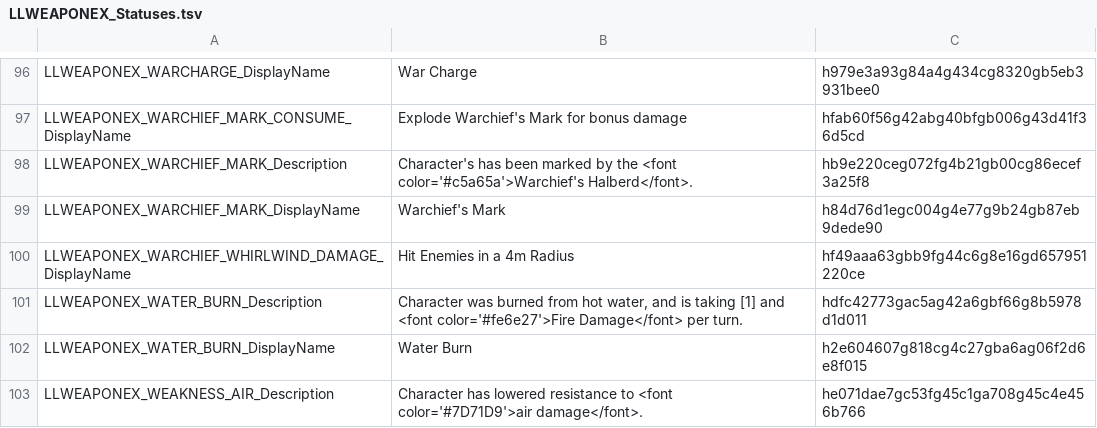
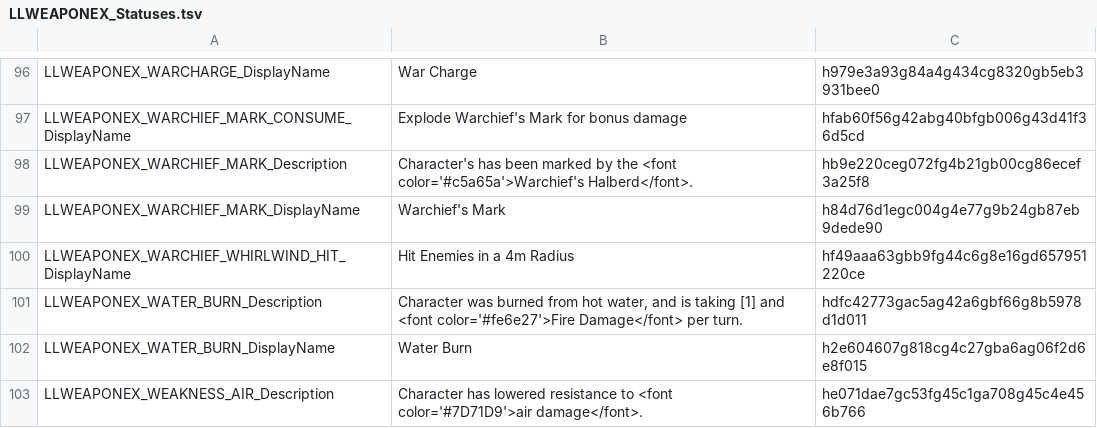
Before and after one commit to LaughingLeader-DOS2-Mods/WeaponExpansion, a TSV file: LocalKeys/LLWEAPONEX_Statuses.tsv, drawn as a sheet; only a part is shown, gaps mark what is left out.

Commit message:
Update localization

```diff
--- a/LocalKeys/LLWEAPONEX_Statuses.tsv
+++ b/LocalKeys/LLWEAPONEX_Statuses.tsv
@@ -99,3 +99,3 @@ LLWEAPONEX_WARCHIEF_MARK_Description	Character's has been marked by the <font co
 LLWEAPONEX_WARCHIEF_MARK_DisplayName	Warchief's Mark	h84d76d1egc004g4e77g9b24gb87eb9dede90
-LLWEAPONEX_WARCHIEF_WHIRLWIND_DAMAGE_DisplayName	Hit Enemies in a 4m Radius	hf49aaa63gbb9fg44c6g8e16gd657951220ce
+LLWEAPONEX_WARCHIEF_WHIRLWIND_HIT_DisplayName	Hit Enemies in a 4m Radius	hf49aaa63gbb9fg44c6g8e16gd657951220ce
 LLWEAPONEX_WATER_BURN_Description	Character was burned from hot water, and is taking [1] and <font color='#fe6e27'>Fire Damage</font> per turn.	hdfc42773gac5ag42a6gbf66g8b5978d1d011
```
Also changed, not shown: 14 other files.
